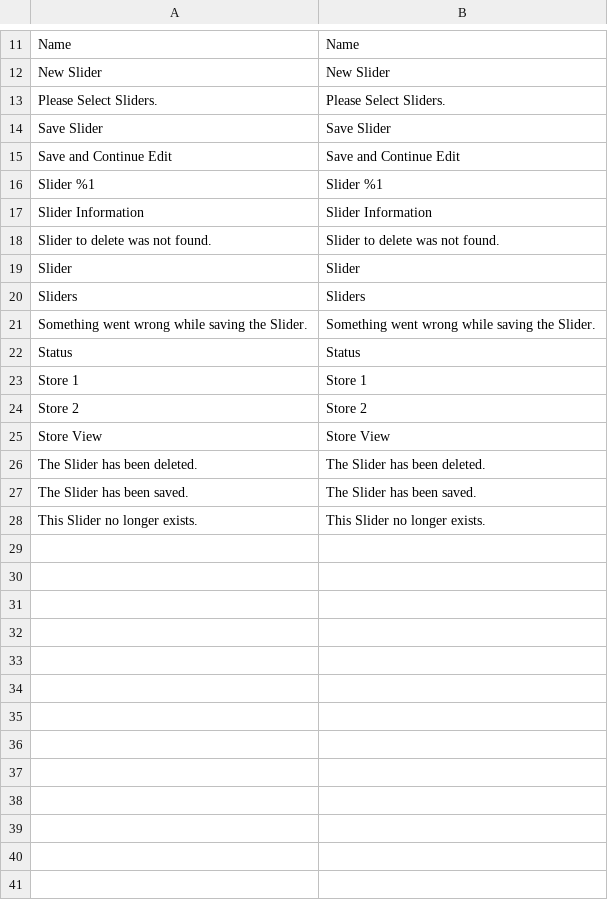
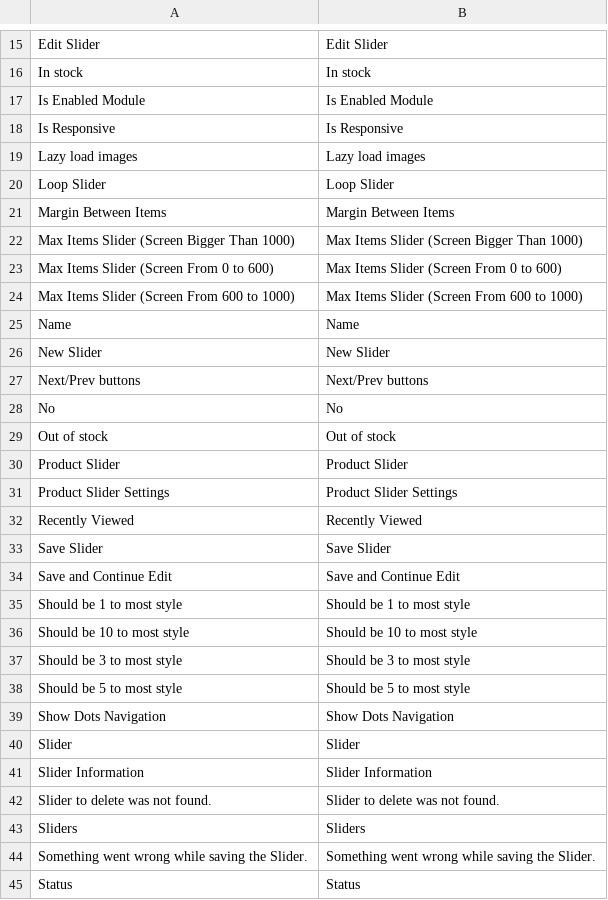
Before and after one commit to mageplaza/magento-2-product-slider, a CSV file: i18n/en_US.csv, drawn as a sheet; only a part is shown, gaps mark what is left out; the shorter side is filled out with more unchanged rows; the diff covers the shown part only.

Commit message:
Update en_US.csv

```diff
--- a/i18n/en_US.csv
+++ b/i18n/en_US.csv
@@ -11,10 +15,29 @@
+"Edit Slider ","Edit Slider "
+"In stock","In stock"
+"Is Enabled Module","Is Enabled Module"
+"Is Responsive","Is Responsive"
+"Lazy load images","Lazy load images"
+"Loop Slider","Loop Slider"
+"Margin Between Items","Margin Between Items"
+"Max Items Slider (Screen Bigger Than 1000)","Max Items Slider (Screen Bigger Than 1000)"
+"Max Items Slider (Screen From 0 to 600)","Max Items Slider (Screen From 0 to 600)"
+"Max Items Slider (Screen From 600 to 1000)","Max Items Slider (Screen From 600 to 1000)"
 "Name","Name"
 "New Slider","New Slider"
-"Please Select Sliders.","Please Select Sliders."
+"Next/Prev buttons","Next/Prev buttons"
+"No","No"
+"Out of stock","Out of stock"
+"Product Slider","Product Slider"
+"Product Slider Settings","Product Slider Settings"
+"Recently Viewed","Recently Viewed"
 "Save Slider","Save Slider"
 "Save and Continue Edit","Save and Continue Edit"
-"Slider %1","Slider %1"
+"Should be 1 to most style","Should be 1 to most style"
+"Should be 10 to most style","Should be 10 to most style"
+"Should be 3 to most style","Should be 3 to most style"
+"Should be 5 to most style","Should be 5 to most style"
+"Show Dots Navigation","Show Dots Navigation"
+"Slider","Slider"
 "Slider Information","Slider Information"
 "Slider to delete was not found.","Slider to delete was not found."
-"Slider","Slider"
 "Sliders","Sliders"
```
Also changed, not shown: 10 added rows and 5 removed rows elsewhere in this file.
